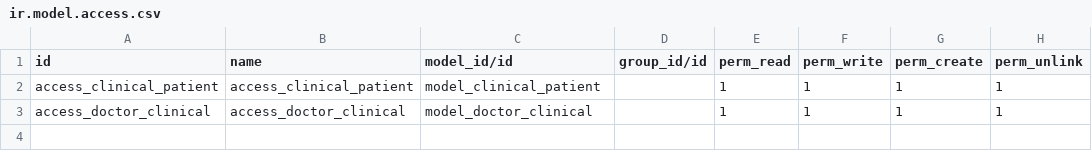
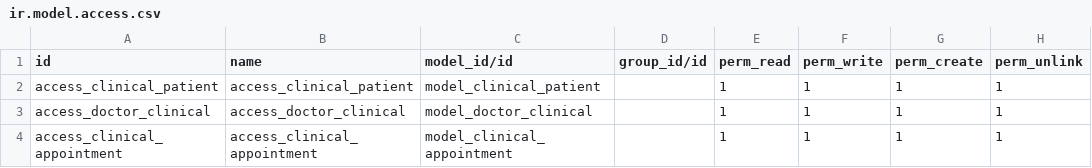
Before and after one commit to AhmedAbdElzaher258/Odoo_Clinical_Management_system, a CSV file: security/ir.model.access.csv, drawn as a sheet; the diff names each change by its address in the sheet, - before the commit and + after, or states it on an @@ line.

Commit message:
Add Appointment mode,views, and security

```diff
--- a/security/ir.model.access.csv
+++ b/security/ir.model.access.csv
+row 4: access_clinical_appointment | access_clinical_appointment | model_clinical_appointment |  | 1 | 1 | 1 | 1
```
Also changed, not shown: 6 other files.
